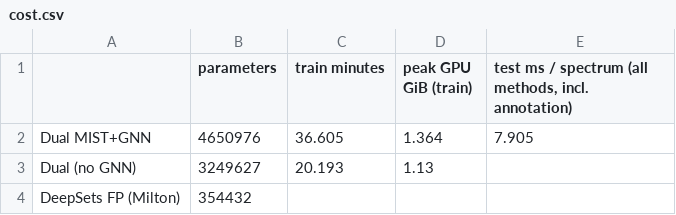
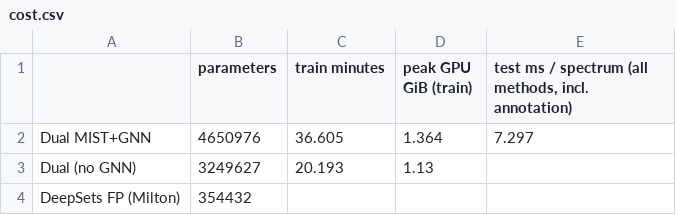
Before and after one commit to AntoineDul/MSMS-StructurePrediction, a CSV file: mo_graph/results/cost.csv, drawn as a sheet.

```diff
--- a/mo_graph/results/cost.csv
+++ b/mo_graph/results/cost.csv
@@ -1,3 +1,3 @@
 ,parameters,train minutes,peak GPU GiB (train),"test ms / spectrum (all methods, incl. annotation)"
-Dual MIST+GNN,4650976,36.605,1.364,7.905
+Dual MIST+GNN,4650976,36.605,1.364,7.297
 Dual (no GNN),3249627,20.193,1.13,
```
Also changed, not shown: mo_graph/results/paired_differences_mrr25.csv, mo_graph/results/summary_test.csv, 14 other files.
